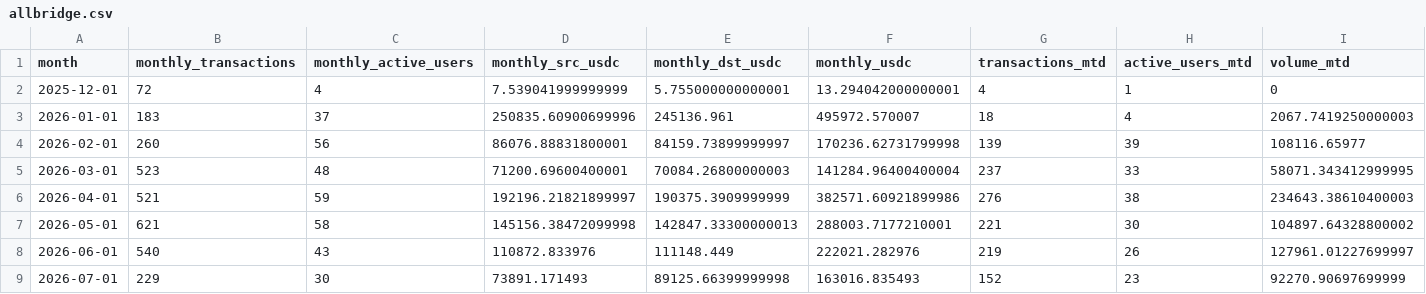
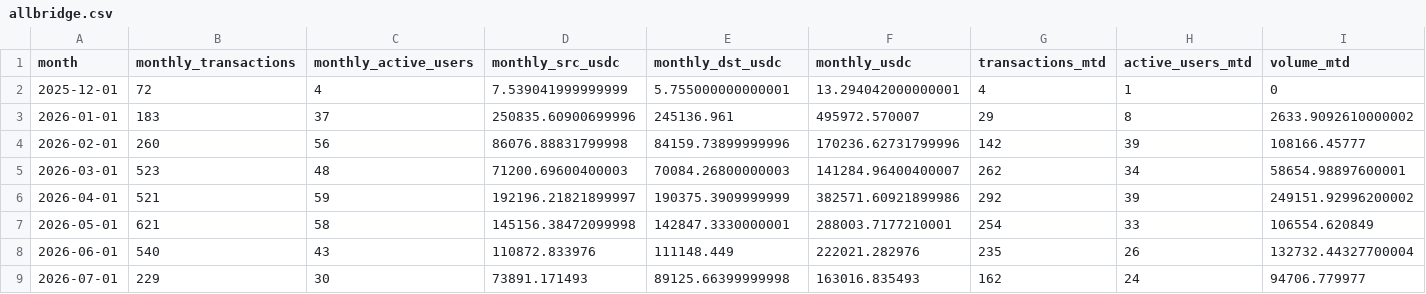
Before and after one commit to MarcLlopart/Algorand-Allbridge, a CSV file: public/allbridge.csv, drawn as a sheet.

```diff
--- a/public/allbridge.csv
+++ b/public/allbridge.csv
@@ -2,8 +2,8 @@
 "2025-12-01",72,4,7.539041999999999,5.755000000000001,13.294042000000001,4,1,0
-"2026-01-01",183,37,250835.60900699996,245136.961,495972.570007,18,4,2067.7419250000003
-"2026-02-01",260,56,86076.88831800001,84159.73899999997,170236.62731799998,139,39,108116.65977
-"2026-03-01",523,48,71200.69600400001,70084.26800000003,141284.96400400004,237,33,58071.343412999995
-"2026-04-01",521,59,192196.21821899997,190375.3909999999,382571.60921899986,276,38,234643.38610400003
-"2026-05-01",621,58,145156.38472099998,142847.33300000013,288003.7177210001,221,30,104897.64328800002
-"2026-06-01",540,43,110872.833976,111148.449,222021.282976,219,26,127961.01227699997
-"2026-07-01",229,30,73891.171493,89125.66399999998,163016.835493,152,23,92270.90697699999
+"2026-01-01",183,37,250835.60900699996,245136.961,495972.570007,29,8,2633.9092610000002
+"2026-02-01",260,56,86076.88831799998,84159.73899999996,170236.62731799996,142,39,108166.45777
+"2026-03-01",523,48,71200.69600400003,70084.26800000003,141284.96400400007,262,34,58654.98897600001
+"2026-04-01",521,59,192196.21821899997,190375.3909999999,382571.60921899986,292,39,249151.92996200002
+"2026-05-01",621,58,145156.38472099998,142847.3330000001,288003.7177210001,254,33,106554.620849
+"2026-06-01",540,43,110872.833976,111148.449,222021.282976,235,26,132732.44327700004
+"2026-07-01",229,30,73891.171493,89125.66399999998,163016.835493,162,24,94706.779977
```
